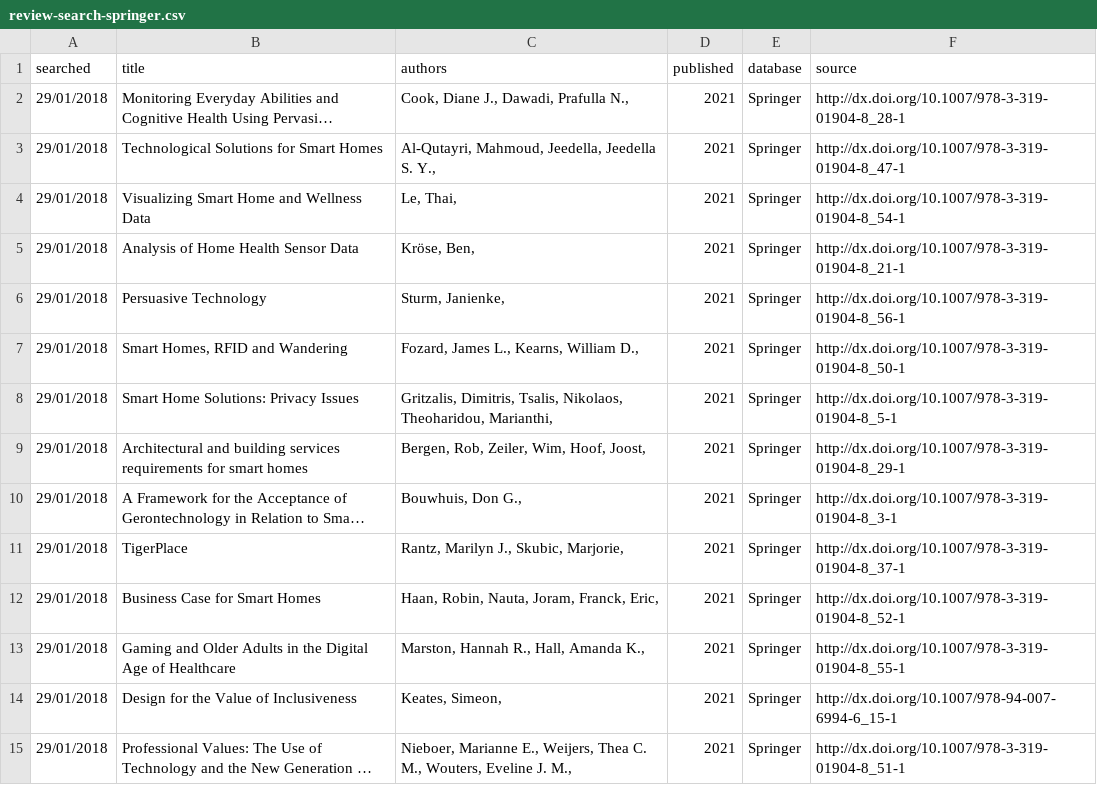
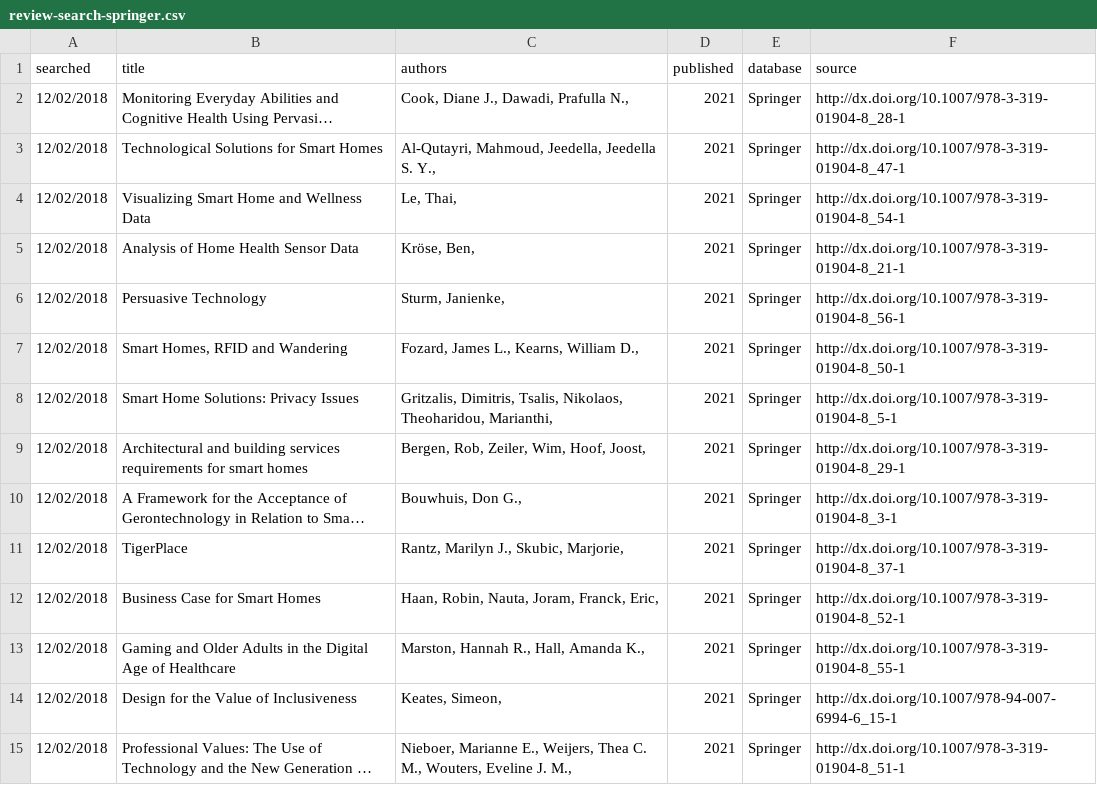
Before and after one commit to robdunne-uom/cs-literature-search, a CSV file: review-search-springer.csv, drawn as a sheet; only a part is shown; long unchanged cells end in …; the diff covers the shown part only; the diff names each change by its address in the sheet, - before the commit and + after, or states it on an @@ line.

```diff
--- a/review-search-springer.csv
+++ b/review-search-springer.csv
-A2:A15 (searched): 29/01/2018
+A2:A15 (searched): 12/02/2018
```
Also changed, not shown: 3 added rows, 3 removed rows and 126 edited cells elsewhere in this file, review-search-acm.csv, review-search-ieee.csv, 9 other files.
